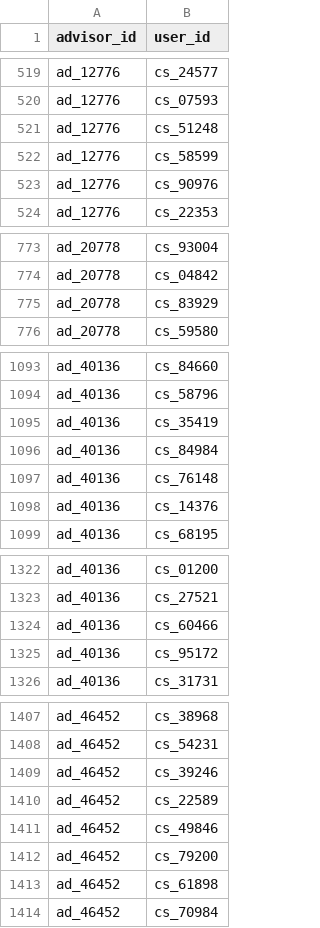
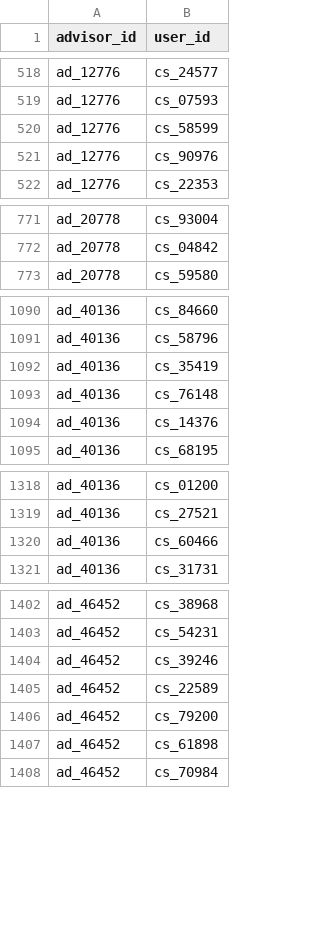
Before and after one commit to dnjfr/dual-confirm, a CSV file: samples-datas/users-data/en/users-advisors.csv, drawn as a sheet; only a part is shown, gaps mark what is left out; the diff covers the shown part only.

```diff
--- a/samples-datas/users-data/en/users-advisors.csv
+++ b/samples-datas/users-data/en/users-advisors.csv
@@ -520,3 +519,2 @@ ad_12776;cs_24577
 ad_12776;cs_07593
-ad_12776;cs_51248
 ad_12776;cs_58599
@@ -774,3 +772,2 @@ ad_20778;cs_93004
 ad_20778;cs_04842
-ad_20778;cs_83929
 ad_20778;cs_59580
@@ -1095,3 +1092,2 @@ ad_40136;cs_58796
 ad_40136;cs_35419
-ad_40136;cs_84984
 ad_40136;cs_76148
@@ -1324,3 +1320,2 @@ ad_40136;cs_27521
 ad_40136;cs_60466
-ad_40136;cs_95172
 ad_40136;cs_31731
@@ -1410,3 +1405,2 @@ ad_46452;cs_39246
 ad_46452;cs_22589
-ad_46452;cs_49846
 ad_46452;cs_79200
```
Also changed, not shown: 40 removed rows elsewhere in this file, samples-datas/users-data/en/users.csv, 11 other files.
